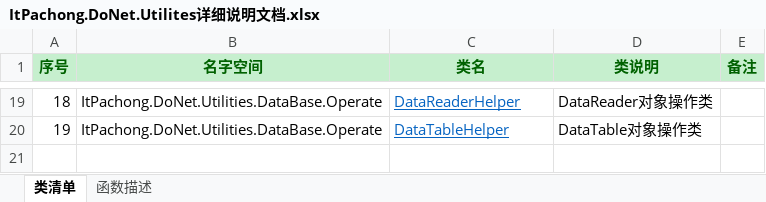
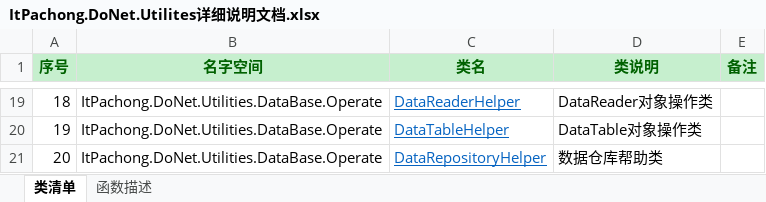
Before and after one commit to aitipachong/AspRapidSolution, an Excel workbook: ItPachong.DoNet.Utilities/ItPachong.DoNet.Utilites详细说明文档.xlsx, sheet 类清单, drawn as a sheet; only a part is shown, gaps mark what is left out; values as stored, in another font and other column widths than the file's, no borders; the diff names each change by its address in the sheet, - before the commit and + after, or states it on an @@ line.

Commit message:
数据仓库帮助类

```diff
--- a/ItPachong.DoNet.Utilities/ItPachong.DoNet.Utilites详细说明文档.xlsx (sheet 类清单)
+++ b/ItPachong.DoNet.Utilities/ItPachong.DoNet.Utilites详细说明文档.xlsx (sheet 类清单)
+row 21: 20 | ItPachong.DoNet.Utilities.DataBase.Operate | DataRepositoryHelper | 数据仓库帮助类
```
Also changed, not shown: sheet 函数描述, 25 other files.
